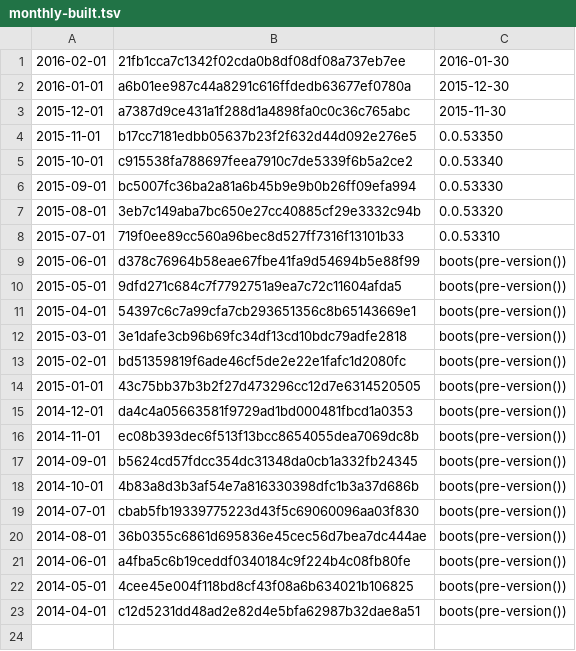
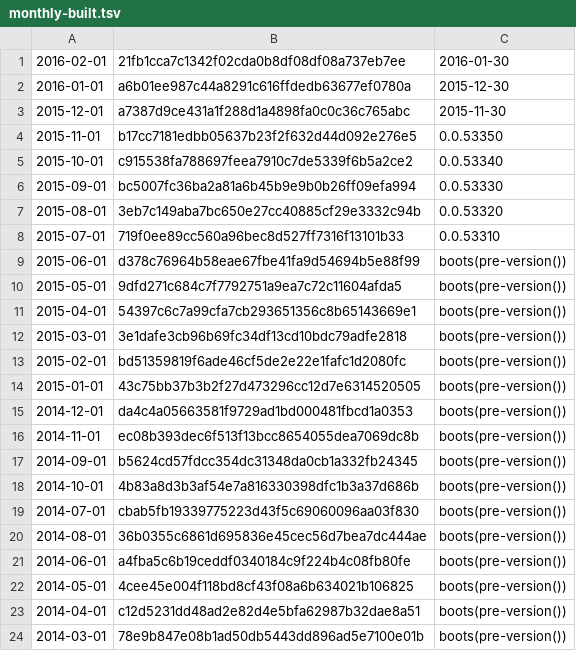
Before and after one commit to umbra-db/ClickBench, a TSV file: versions/build-from-source/monthly-built.tsv, drawn as a sheet.

```diff
--- a/versions/build-from-source/monthly-built.tsv
+++ b/versions/build-from-source/monthly-built.tsv
@@ -23 +23,2 @@
 2014-04-01	c12d5231dd48ad2e82d4e5bfa62987b32dae8a51	boots(pre-version())
+2014-03-01	78e9b847e08b1ad50db5443dd896ad5e7100e01b	boots(pre-version())
```
Also changed, not shown: 1 other file.
